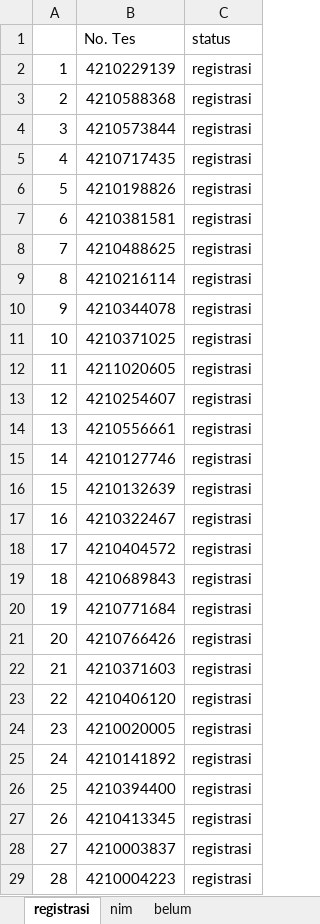
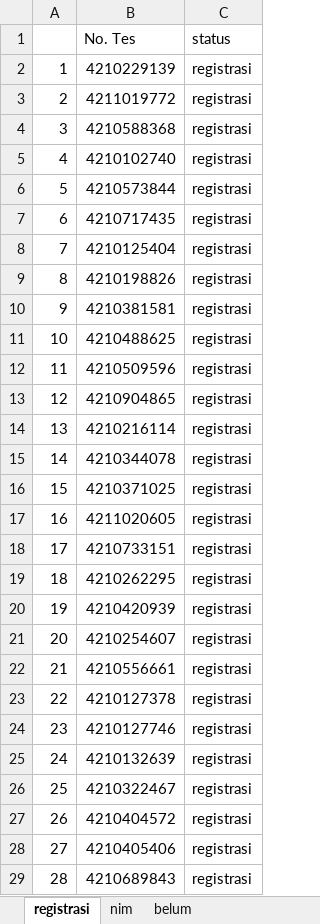
Before and after one commit to tirtareg/21snm, an Excel workbook: Sudah Registrasi.xlsx, sheet registrasi, drawn as a sheet; only a part is shown; values as stored, in another font and other column widths than the file's, no borders; the diff covers the shown part only; the diff names each change by its address in the sheet, - before the commit and + after, or states it on an @@ line.

```diff
--- a/Sudah Registrasi.xlsx (sheet registrasi)
+++ b/Sudah Registrasi.xlsx (sheet registrasi)
-B3 (No. Tes): 4210588368
+B3 (No. Tes): 4211019772
-B4 (No. Tes): 4210573844
+B4 (No. Tes): 4210588368
-B5 (No. Tes): 4210717435
+B5 (No. Tes): 4210102740
-B6 (No. Tes): 4210198826
+B6 (No. Tes): 4210573844
-B7 (No. Tes): 4210381581
+B7 (No. Tes): 4210717435
-B8 (No. Tes): 4210488625
+B8 (No. Tes): 4210125404
-B9 (No. Tes): 4210216114
+B9 (No. Tes): 4210198826
-B10 (No. Tes): 4210344078
+B10 (No. Tes): 4210381581
-B11 (No. Tes): 4210371025
+B11 (No. Tes): 4210488625
-B12 (No. Tes): 4211020605
+B12 (No. Tes): 4210509596
-B13 (No. Tes): 4210254607
+B13 (No. Tes): 4210904865
-B14 (No. Tes): 4210556661
+B14 (No. Tes): 4210216114
-B15 (No. Tes): 4210127746
+B15 (No. Tes): 4210344078
-B16 (No. Tes): 4210132639
+B16 (No. Tes): 4210371025
-B17 (No. Tes): 4210322467
+B17 (No. Tes): 4211020605
-B18 (No. Tes): 4210404572
+B18 (No. Tes): 4210733151
-B19 (No. Tes): 4210689843
+B19 (No. Tes): 4210262295
-B20 (No. Tes): 4210771684
+B20 (No. Tes): 4210420939
-B21 (No. Tes): 4210766426
+B21 (No. Tes): 4210254607
-B22 (No. Tes): 4210371603
+B22 (No. Tes): 4210556661
-B23 (No. Tes): 4210406120
+B23 (No. Tes): 4210127378
-B24 (No. Tes): 4210020005
+B24 (No. Tes): 4210127746
-B25 (No. Tes): 4210141892
+B25 (No. Tes): 4210132639
-B26 (No. Tes): 4210394400
+B26 (No. Tes): 4210322467
-B27 (No. Tes): 4210413345
+B27 (No. Tes): 4210404572
-B28 (No. Tes): 4210003837
+B28 (No. Tes): 4210405406
-B29 (No. Tes): 4210004223
+B29 (No. Tes): 4210689843
```
Also changed, not shown: 239 edited cells elsewhere in this sheet, sheet belum, docs/Sudah Registrasi.xlsx, docs/snmptn.xlsx, 2 other files.
